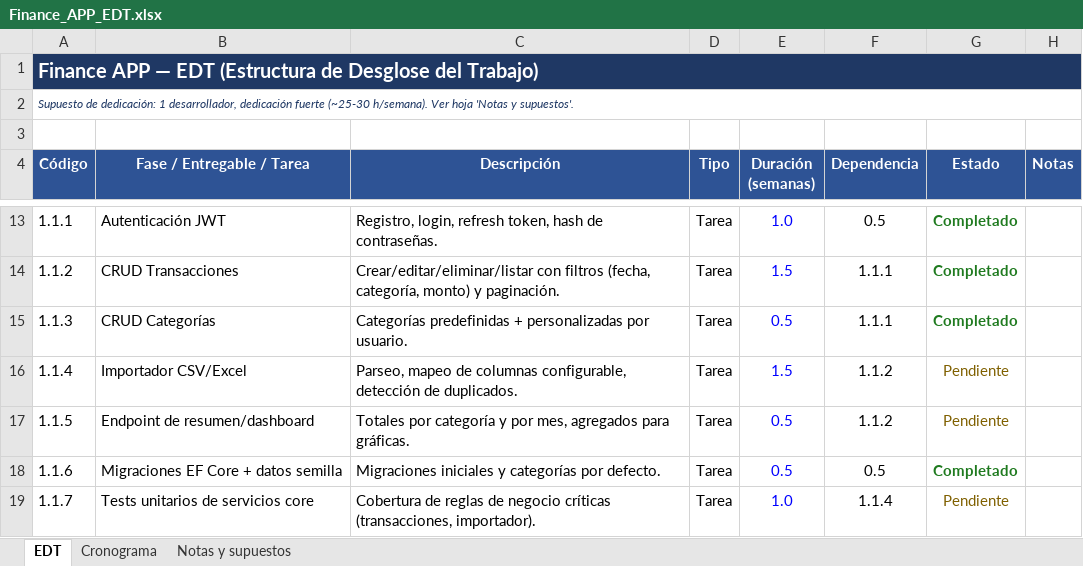
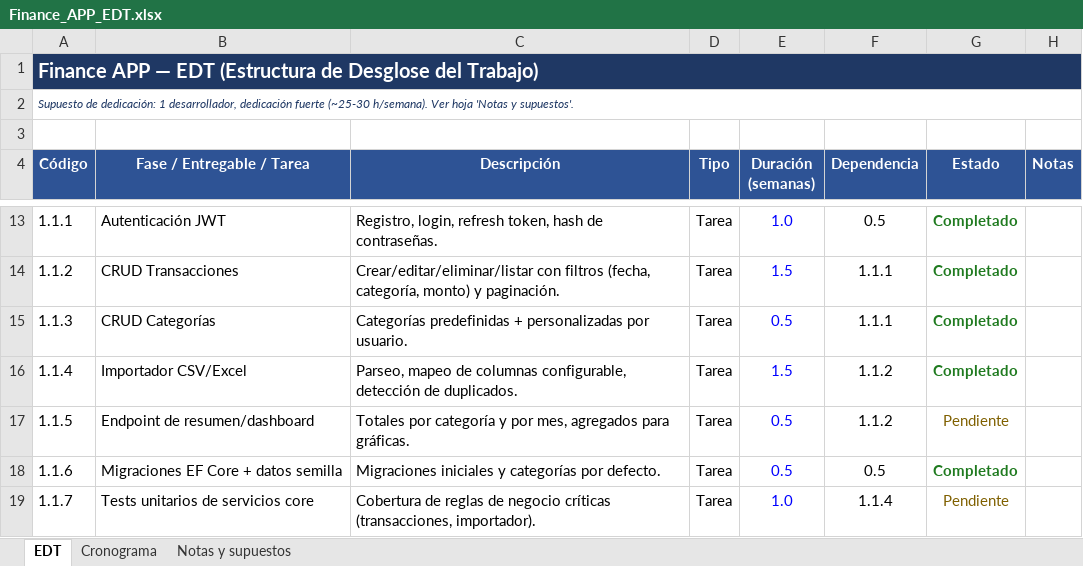
Before and after one commit to SantiagoGarcia555/FinanceApp, an Excel workbook: docs/Finance_APP_EDT.xlsx, sheet EDT, drawn as a sheet; only a part is shown, gaps mark what is left out; values as stored, in another font and other column widths than the file's, no borders; the diff names each change by its address in the sheet, - before the commit and + after, or states it on an @@ line.

Commit message:
docs: marcar tarea 1.1.4 (Importador CSV/Excel) como Completado

```diff
--- a/docs/Finance_APP_EDT.xlsx (sheet EDT)
+++ b/docs/Finance_APP_EDT.xlsx (sheet EDT)
-G16 (Estado): Pendiente
+G16 (Estado): Completado
@@ G16 bold: off → on, text colour: #7F6000 → #1F7A1F @@
```
